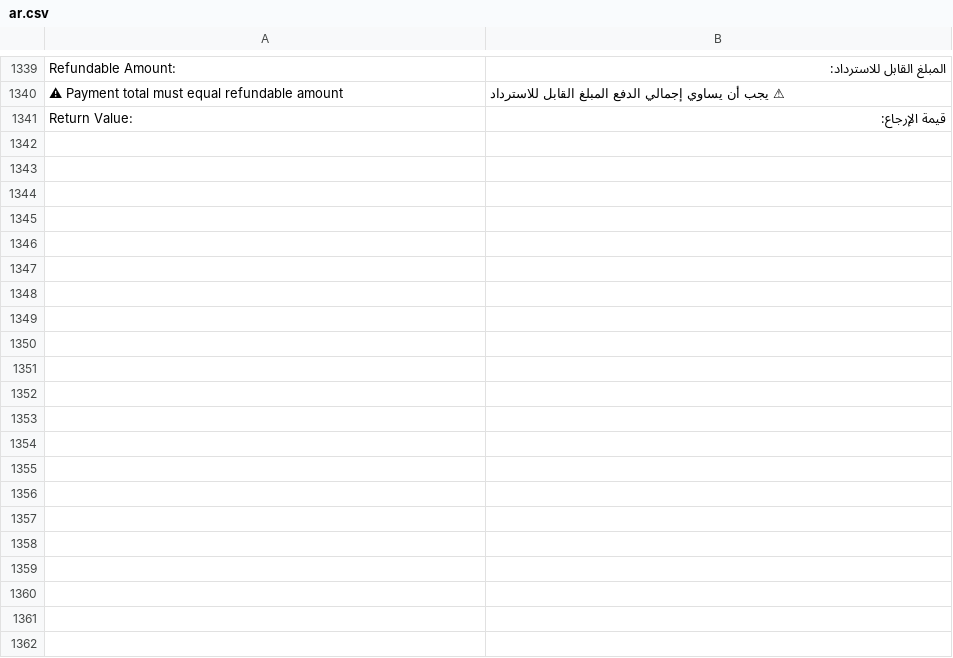
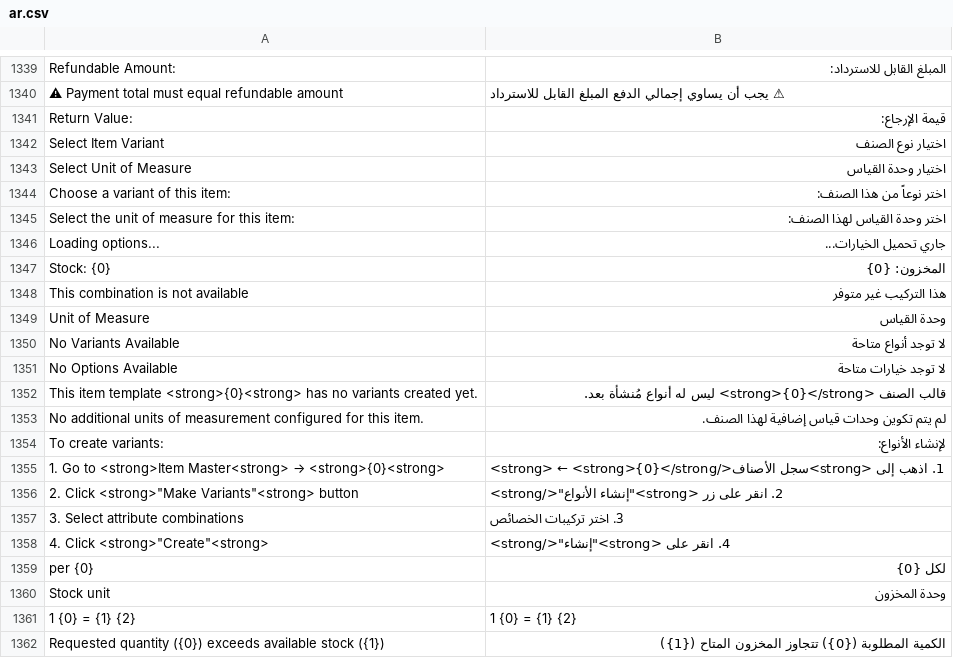
Before and after one commit to bboa3/pos_next, a CSV file: pos_next/translations/ar.csv, drawn as a sheet; only a part is shown, gaps mark what is left out; the diff names each change by its address in the sheet, - before the commit and + after, or states it on an @@ line.

Commit message:
feat: Add RTL-friendly SelectInput component and translations
- Create custom SelectInput.vue component with FeatherIcon dropdown arrow
- Replace native select elements in EditItemDialog with custom SelectInput
- Add RTL support with proper text alignment and icon positioning
- Add Arabic translations for ItemSelectionDialog strings
- Fix dialog title visibility in EditItemDialog

```diff
--- a/pos_next/translations/ar.csv
+++ b/pos_next/translations/ar.csv
+row 1342: Select Item Variant | اختيار نوع الصنف
+row 1343: Select Unit of Measure | اختيار وحدة القياس
+row 1344: Choose a variant of this item: | اختر نوعاً من هذا الصنف:
+row 1345: Select the unit of measure for this item: | اختر وحدة القياس لهذا الصنف:
+row 1346: Loading options... | جاري تحميل الخيارات...
+row 1347: Stock: {0} | المخزون: {0}
+row 1348: This combination is not available | هذا التركيب غير متوفر
+row 1349: Unit of Measure | وحدة القياس
+row 1350: No Variants Available | لا توجد أنواع متاحة
+row 1351: No Options Available | لا توجد خيارات متاحة
+row 1352: This item template <strong>{0}<strong> has no variants created yet. | قالب الصنف <strong>{0}</strong> ليس له أنواع مُنشأة بعد.
+row 1353: No additional units of measurement configured for this item. | لم يتم تكوين وحدات قياس إضافية لهذا الصنف.
+row 1354: To create variants: | لإنشاء الأنواع:
+row 1355: 1. Go to <strong>Item Master<strong> → <strong>{0}<strong> | 1. اذهب إلى <strong>سجل الأصناف</strong> ← <strong>{0}</strong>
+row 1356: 2. Click <strong>"Make Variants"<strong> button | 2. انقر على زر <strong>"إنشاء الأنواع"</strong>
+row 1357: 3. Select attribute combinations | 3. اختر تركيبات الخصائص
+row 1358: 4. Click <strong>"Create"<strong> | 4. انقر على <strong>"إنشاء"</strong>
+row 1359: per {0} | لكل {0}
+row 1360: Stock unit | وحدة المخزون
+row 1361: 1 {0} = {1} {2} | 1 {0} = {1} {2}
+row 1362: Requested quantity ({0}) exceeds available stock ({1}) | الكمية المطلوبة ({0}) تتجاوز المخزون المتاح ({1})
```
Also changed, not shown: 4 other files.
